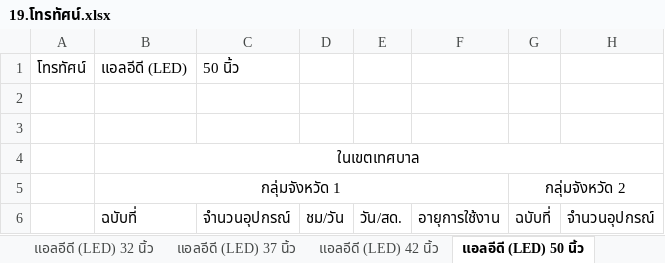
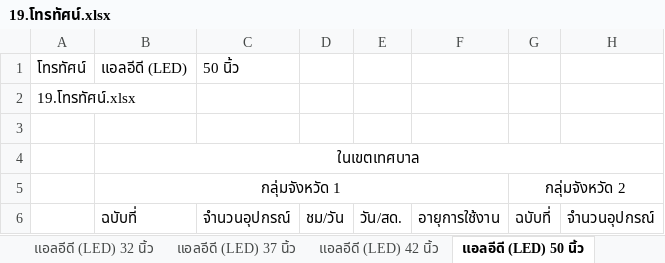
Before and after one commit to siwaphol/survey, an Excel workbook: storage/excel/raw_excel/19.โทรทัศน์.xlsx, sheet แอลอีดี (LED) 50 นิ้ว, drawn as a sheet; only a part is shown; values as stored, in another font and other column widths than the file's, no borders; the diff names each change by its address in the sheet, - before the commit and + after, or states it on an @@ line.

Commit message:
add export with sheet loop function

```diff
--- a/storage/excel/raw_excel/19.โทรทัศน์.xlsx (sheet แอลอีดี (LED) 50 นิ้ว)
+++ b/storage/excel/raw_excel/19.โทรทัศน์.xlsx (sheet แอลอีดี (LED) 50 นิ้ว)
-A2: (empty)
+A2: 19.โทรทัศน์.xlsx
```
Also changed, not shown: sheet ซีอาร์ที 15 นิ้ว, 29 other files.
